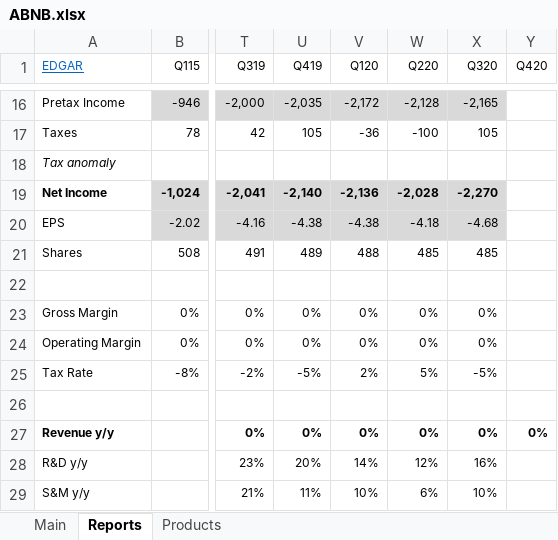
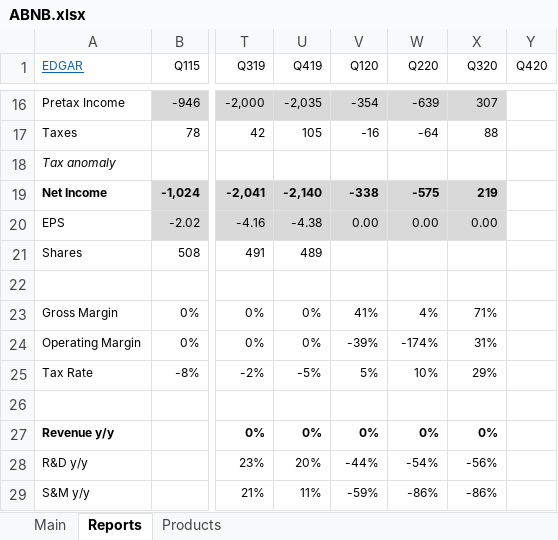
Before and after one commit to michaelsjoeberg/stocks, an Excel workbook: ABNB.xlsx, sheet Reports, drawn as a sheet; only a part is shown, gaps mark what is left out; values as stored, in another font and other column widths than the file's, no borders; charts and pictures not drawn; the diff covers the shown part only; the diff names each change by its address in the sheet, - before the commit and + after, or states it on an @@ line.

```diff
--- a/ABNB.xlsx (sheet Reports)
+++ b/ABNB.xlsx (sheet Reports)
-V16 (Q120): -2,172
+V16 (Q120): -354
-W16 (Q220): -2,128
+W16 (Q220): -639
-X16 (Q320): -2,165
+X16 (Q320): 307
-V17 (Q120): -36
+V17 (Q120): -16
-W17 (Q220): -100
+W17 (Q220): -64
-X17 (Q320): 105
+X17 (Q320): 88
-V19 (Q120): -2,136
+V19 (Q120): -338
-W19 (Q220): -2,028
+W19 (Q220): -575
-X19 (Q320): -2,270
+X19 (Q320): 219
-V20 (Q120): -4.38
+V20 (Q120): 0.00
-W20 (Q220): -4.18
+W20 (Q220): 0.00
-X20 (Q320): -4.68
+X20 (Q320): 0.00
-V21 (Q120): 488
+V21 (Q120): (empty)
-W21 (Q220): 485
+W21 (Q220): (empty)
-X21 (Q320): 485
+X21 (Q320): (empty)
-V23 (Q120): 0%
+V23 (Q120): 41%
-W23 (Q220): 0%
+W23 (Q220): 4%
-X23 (Q320): 0%
+X23 (Q320): 71%
-V24 (Q120): 0%
+V24 (Q120): -39%
-W24 (Q220): 0%
+W24 (Q220): -174%
-X24 (Q320): 0%
+X24 (Q320): 31%
-V25 (Q120): 2%
+V25 (Q120): 5%
-W25 (Q220): 5%
+W25 (Q220): 10%
-X25 (Q320): -5%
+X25 (Q320): 29%
-Y27 (Q420): 0%
+Y27 (Q420): (empty)
-V28 (Q120): 14%
+V28 (Q120): -44%
-W28 (Q220): 12%
+W28 (Q220): -54%
-X28 (Q320): 16%
+X28 (Q320): -56%
-V29 (Q120): 10%
+V29 (Q120): -59%
-W29 (Q220): 6%
+W29 (Q220): -86%
-X29 (Q320): 10%
+X29 (Q320): -86%
```
Also changed, not shown: 2 added rows, 2 removed rows and 179 edited cells elsewhere in this sheet, sheet Main, formulas that keep their value.
